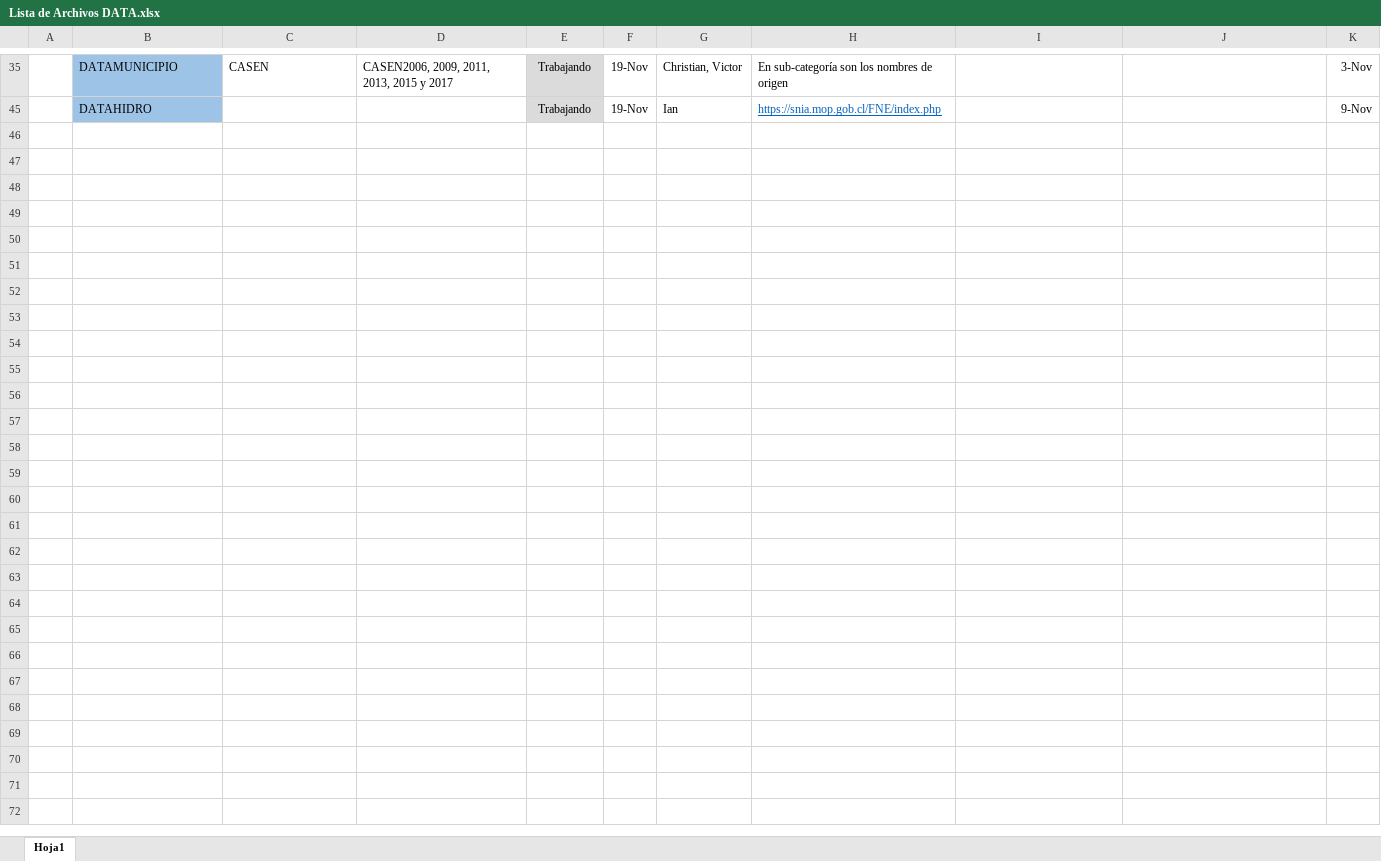
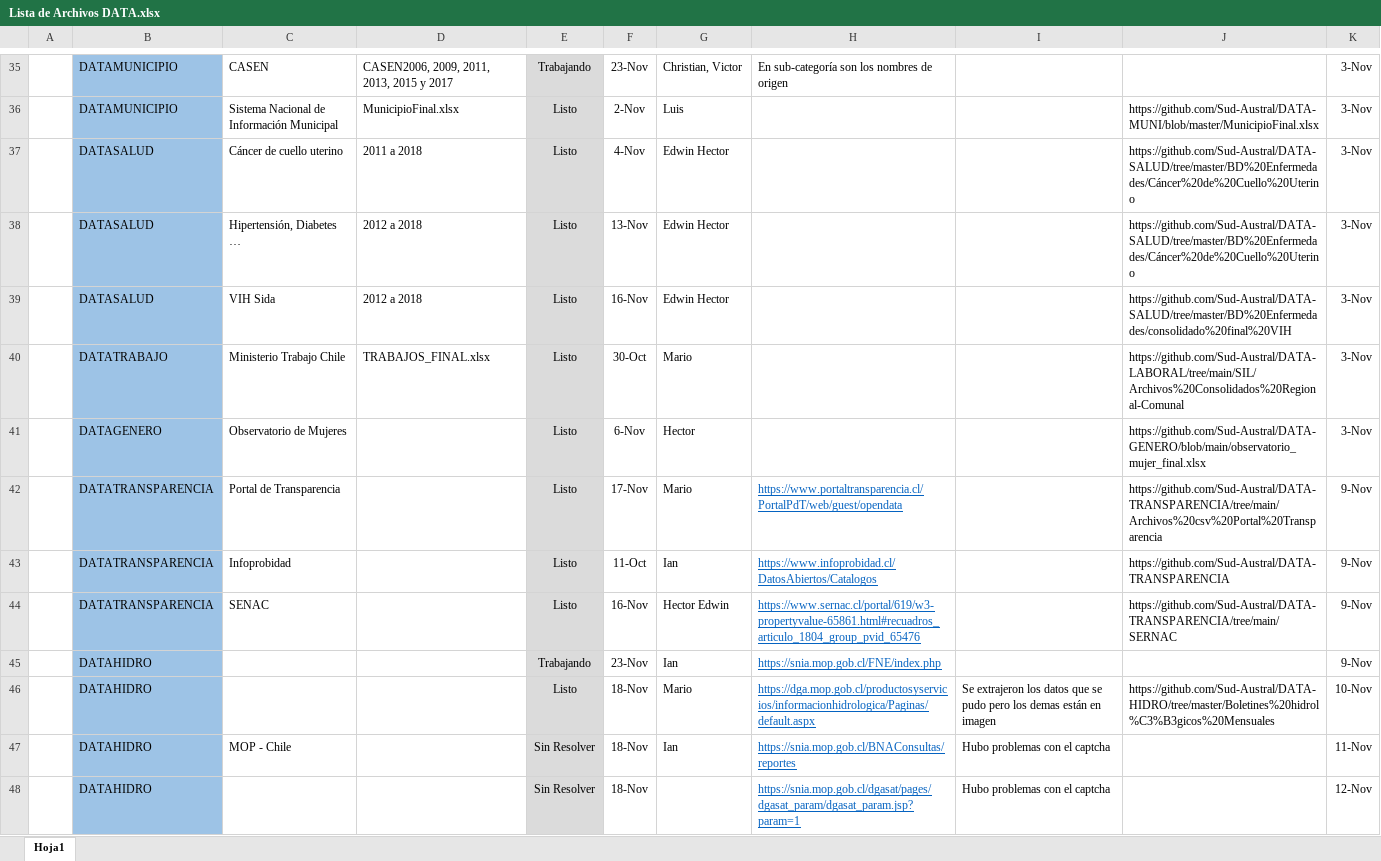
Before and after one commit to Sud-Austral/DI-Monitoreo, an Excel workbook: Lista de Archivos DATA.xlsx, sheet Hoja1, drawn as a sheet; only a part is shown, gaps mark what is left out; values as stored, in another font and other column widths than the file's, no borders; charts and pictures and conditional formats and table styles not drawn; the diff covers the shown part only; the diff names each change by its address in the sheet, - before the commit and + after, or states it on an @@ line.

Commit message:
Add files via upload

```diff
--- a/Lista de Archivos DATA.xlsx (sheet Hoja1)
+++ b/Lista de Archivos DATA.xlsx (sheet Hoja1)
-F35: 19-Nov
+F35: 23-Nov
@@ row 36 unhidden:  | DATAMUNICIPIO | Sistema Nacional de Información Municipal | MunicipioFinal.xlsx | Listo | 2-Nov | Luis |  |  | https://github.com/Sud-Austral/DATA-MUNI/blob/master/MunicipioFinal.xlsx | 3-Nov @@
@@ row 37 unhidden:  | DATASALUD | Cáncer de cuello uterino | 2011 a 2018 | Listo | 4-Nov | Edwin Hector |  |  | https://github.com/Sud-Austral/DATA-SALUD/tree/master/BD%20Enfermedades/Cáncer%20de%20Cuello%20Uterino | 3-Nov @@
@@ row 38 unhidden:  | DATASALUD | Hipertensión, Diabetes … | 2012 a 2018 | Listo | 13-Nov | Edwin Hector |  |  | https://github.com/Sud-Austral/DATA-SALUD/tree/master/BD%20Enfermedades/Cáncer%20de%20Cuello%20Uterino | 3-Nov @@
@@ row 39 unhidden:  | DATASALUD | VIH Sida | 2012 a 2018 | Listo | 16-Nov | Edwin Hector |  |  | https://github.com/Sud-Austral/DATA-SALUD/tree/master/BD%20Enfermedades/consolidado%20final%20VIH | 3-Nov @@
@@ row 40 unhidden:  | DATATRABAJO | Ministerio Trabajo Chile | TRABAJOS_FINAL.xlsx | Listo | 30-Oct | Mario |  |  | https://github.com/Sud-Austral/DATA-LABORAL/tree/main/SIL/Archivos%20Consolidados%20Regional-Comunal | 3-Nov @@
@@ row 41 unhidden:  | DATAGENERO | Observatorio de Mujeres |  | Listo | 6-Nov | Hector |  |  | https://github.com/Sud-Austral/DATA-GENERO/blob/main/observatorio_mujer_final.xlsx | 3-Nov @@
@@ row 42 unhidden:  | DATATRANSPARENCIA | Portal de Transparencia |  | Listo | 17-Nov | Mario | https://www.portaltransparencia.cl/PortalPdT/web/guest/opendata |  | https://github.com/Sud-Austral/DATA-TRANSPARENCIA/tree/main/Archivos%20csv%20Portal%20Transparencia | 9-Nov @@
@@ row 43 unhidden:  | DATATRANSPARENCIA | Infoprobidad |  | Listo | 11-Oct | Ian | https://www.infoprobidad.cl/DatosAbiertos/Catalogos |  | https://github.com/Sud-Austral/DATA-TRANSPARENCIA | 9-Nov @@
@@ row 44 unhidden:  | DATATRANSPARENCIA | SENAC |  | Listo | 16-Nov | Hector Edwin | https://www.sernac.cl/portal/619/w3-propertyvalue-65861.html#recuadros_articulo_1804_group_pvid_65476 |  | https://github.com/Sud-Austral/DATA-TRANSPARENCIA/tree/main/SERNAC | 9-Nov @@
-F45: 19-Nov
+F45: 23-Nov
@@ row 46 unhidden:  | DATAHIDRO |  |  | Listo | 18-Nov | Mario | https://dga.mop.gob.cl/productosyservicios/informacionhidrologica/Paginas/default.aspx | Se extrajeron los datos que se pudo pero los demas están en imagen | https://github.com/Sud-Austral/DATA-HIDRO/tree/master/Boletines%20hidrol%C3%B3gicos%20Mensuales | 10-Nov @@
@@ row 47 unhidden:  | DATAHIDRO | MOP - Chile |  | Sin Resolver | 18-Nov | Ian | https://snia.mop.gob.cl/BNAConsultas/reportes | Hubo problemas con el captcha |  | 11-Nov @@
@@ row 48 unhidden:  | DATAHIDRO |  |  | Sin Resolver | 18-Nov |  | https://snia.mop.gob.cl/dgasat/pages/dgasat_param/dgasat_param.jsp?param=1 | Hubo problemas con el captcha |  | 12-Nov @@
```
Also changed, not shown: 27 hidden or unhidden rows elsewhere in this sheet.
